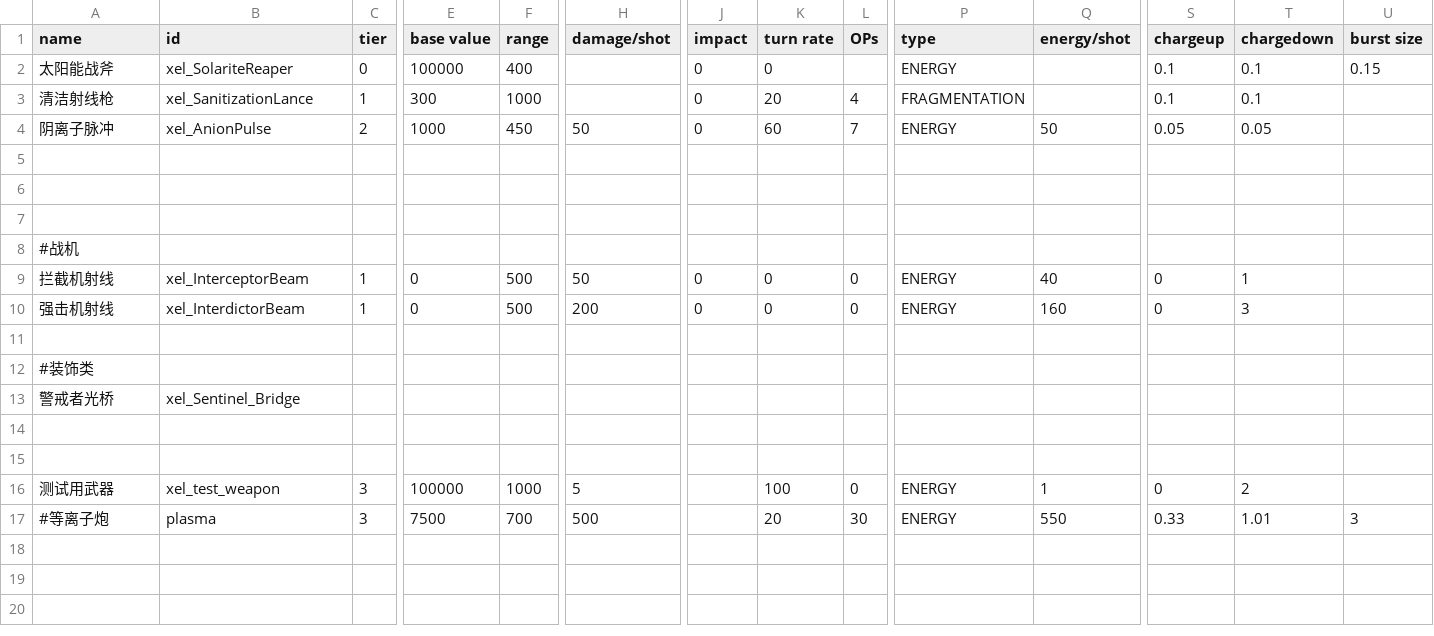
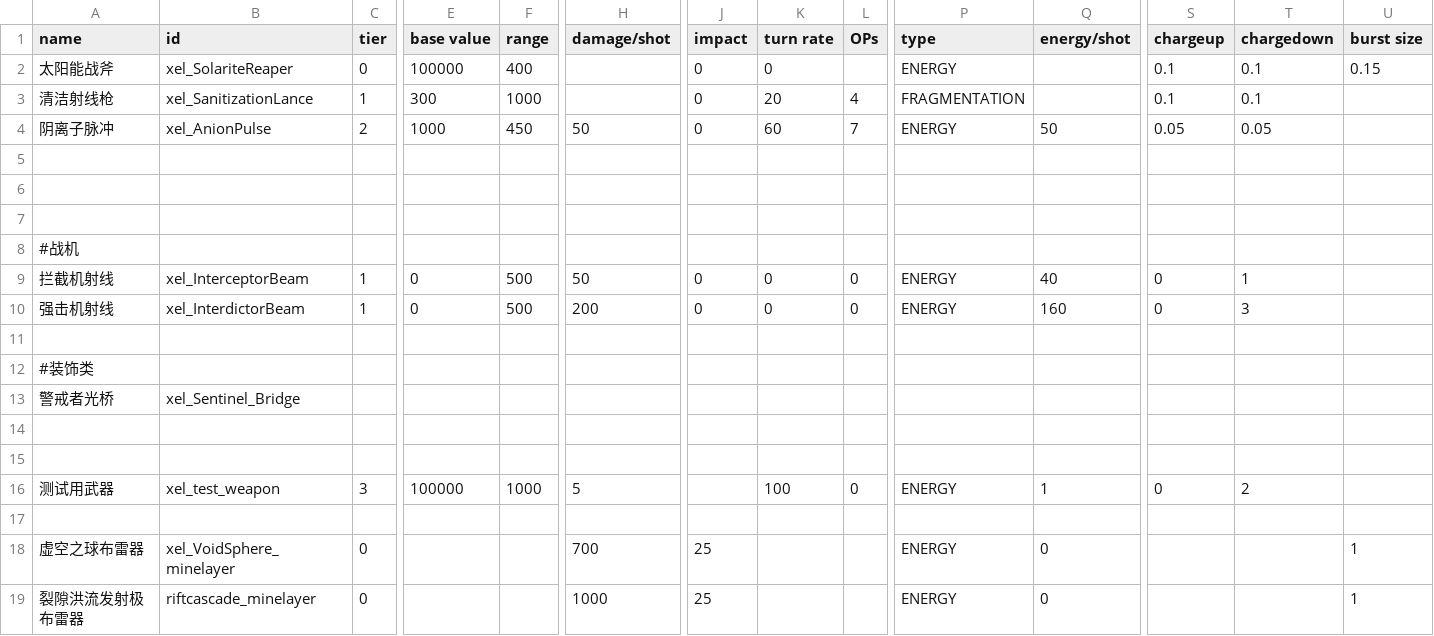
Before and after one commit to AErotoze/XelNaga, a CSV file: data/weapons/weapon_data.csv, drawn as a sheet; only a part is shown, gaps mark what is left out; rows hold the shown columns only; the diff names each change by its address in the sheet, - before the commit and + after, or states it on an @@ line.

```diff
--- a/data/weapons/weapon_data.csv
+++ b/data/weapons/weapon_data.csv
-row 17: #等离子炮 | plasma | 3 | 7500 | 700 | 500 |  | 20 | 30 | ENERGY | 550 | 0.33 | 1.01 | 3
+row 17: (empty)
+row 18: 虚空之球布雷器 | xel_VoidSphere_minelayer | 0 |  |  | 700 | 25 |  |  | ENERGY | 0 |  |  | 1
+row 19: 裂隙洪流发射极布雷器 | riftcascade_minelayer | 0 |  |  | 1000 | 25 |  |  | ENERGY | 0 |  |  | 1
```
Also changed, not shown: data/hullmods/hull_mods.csv, data/hulls/ship_data.csv, 56 other files.
